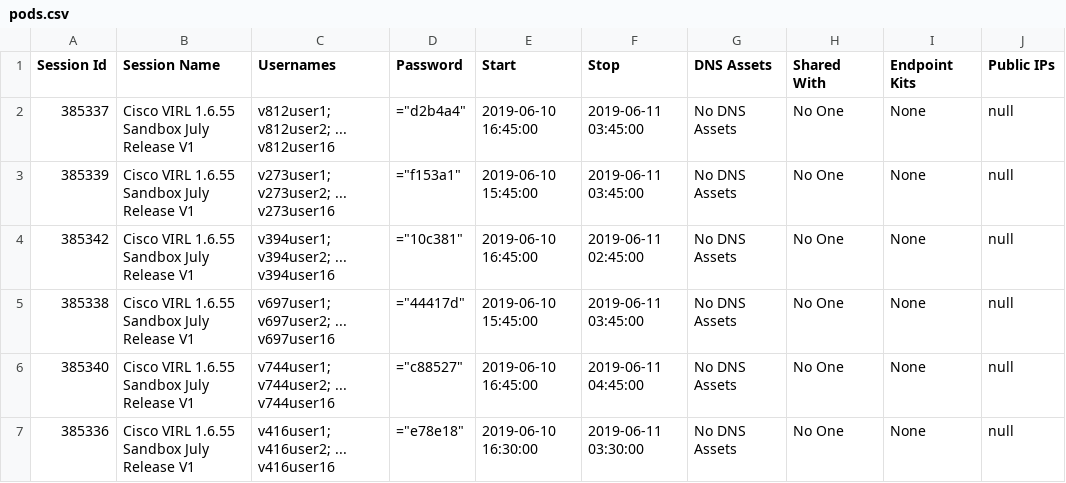
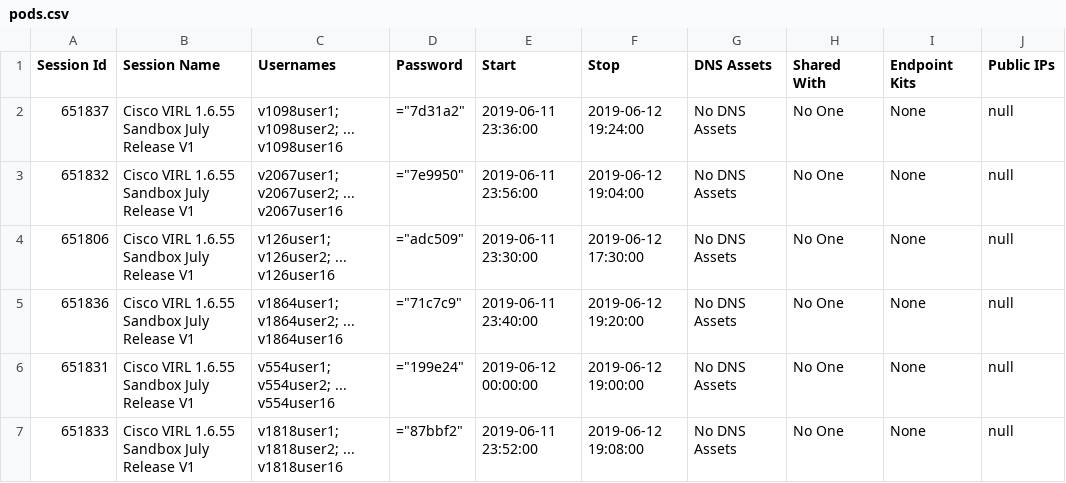
Before and after one commit to securenetwrk/devnet2128, a CSV file: pods.csv, drawn as a sheet; only a part is shown; the diff covers the shown part only.

Commit message:
prep pods for Wed CLUS session

```diff
--- a/pods.csv
+++ b/pods.csv
@@ -1,7 +1,7 @@
 Session Id, Session Name, Usernames, Password, Start, Stop, DNS Assets, Shared With, Endpoint Kits, Public IPs
-385337,Cisco VIRL 1.6.55 Sandbox July Release V1,v812user1; v812user2; ... v812user16,="d2b4a4",2019-06-10 16:45:00,2019-06-11 03:45:00,No DNS Assets,No One,None,null
-385339,Cisco VIRL 1.6.55 Sandbox July Release V1,v273user1; v273user2; ... v273user16,="f153a1",2019-06-10 15:45:00,2019-06-11 03:45:00,No DNS Assets,No One,None,null
-385342,Cisco VIRL 1.6.55 Sandbox July Release V1,v394user1; v394user2; ... v394user16,="10c381",2019-06-10 16:45:00,2019-06-11 02:45:00,No DNS Assets,No One,None,null
-385338,Cisco VIRL 1.6.55 Sandbox July Release V1,v697user1; v697user2; ... v697user16,="44417d",2019-06-10 15:45:00,2019-06-11 03:45:00,No DNS Assets,No One,None,null
-385340,Cisco VIRL 1.6.55 Sandbox July Release V1,v744user1; v744user2; ... v744user16,="c88527",2019-06-10 16:45:00,2019-06-11 04:45:00,No DNS Assets,No One,None,null
-385336,Cisco VIRL 1.6.55 Sandbox July Release V1,v416user1; v416user2; ... v416user16,="e78e18",2019-06-10 16:30:00,2019-06-11 03:30:00,No DNS Assets,No One,None,null
+651837,Cisco VIRL 1.6.55 Sandbox July Release V1,v1098user1; v1098user2; ... v1098user16,="7d31a2",2019-06-11 23:36:00,2019-06-12 19:24:00,No DNS Assets,No One,None,null
+651832,Cisco VIRL 1.6.55 Sandbox July Release V1,v2067user1; v2067user2; ... v2067user16,="7e9950",2019-06-11 23:56:00,2019-06-12 19:04:00,No DNS Assets,No One,None,null
+651806,Cisco VIRL 1.6.55 Sandbox July Release V1,v126user1; v126user2; ... v126user16,="adc509",2019-06-11 23:30:00,2019-06-12 17:30:00,No DNS Assets,No One,None,null
+651836,Cisco VIRL 1.6.55 Sandbox July Release V1,v1864user1; v1864user2; ... v1864user16,="71c7c9",2019-06-11 23:40:00,2019-06-12 19:20:00,No DNS Assets,No One,None,null
+651831,Cisco VIRL 1.6.55 Sandbox July Release V1,v554user1; v554user2; ... v554user16,="199e24",2019-06-12 00:00:00,2019-06-12 19:00:00,No DNS Assets,No One,None,null
+651833,Cisco VIRL 1.6.55 Sandbox July Release V1,v1818user1; v1818user2; ... v1818user16,="87bbf2",2019-06-11 23:52:00,2019-06-12 19:08:00,No DNS Assets,No One,None,null
```
Also changed, not shown: 3 removed rows and 15 edited cells elsewhere in this file, 1 other file.
